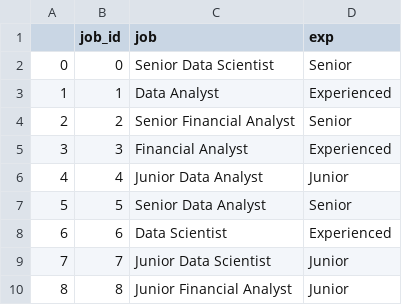
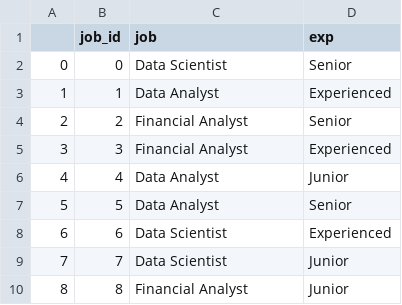
Before and after one commit to laurent-guerguy/Project-3-Our-Future-Data-Jobs-and-Salaries, a CSV file: data/df_job_cleaned.csv, drawn as a sheet.

Commit message:
Modification of the df_job_cleaned job column

```diff
--- a/data/df_job_cleaned.csv
+++ b/data/df_job_cleaned.csv
@@ -1,10 +1,10 @@
 ,job_id,job,exp
-0,0,Senior Data Scientist,Senior
+0,0, Data Scientist,Senior
 1,1,Data Analyst,Experienced
-2,2,Senior Financial Analyst,Senior
+2,2, Financial Analyst,Senior
 3,3,Financial Analyst,Experienced
-4,4,Junior Data Analyst,Junior
-5,5,Senior Data Analyst,Senior
+4,4, Data Analyst,Junior
+5,5, Data Analyst,Senior
 6,6,Data Scientist,Experienced
-7,7,Junior Data Scientist,Junior
-8,8,Junior Financial Analyst,Junior
+7,7, Data Scientist,Junior
+8,8, Financial Analyst,Junior
```
Also changed, not shown: 1 other file.
